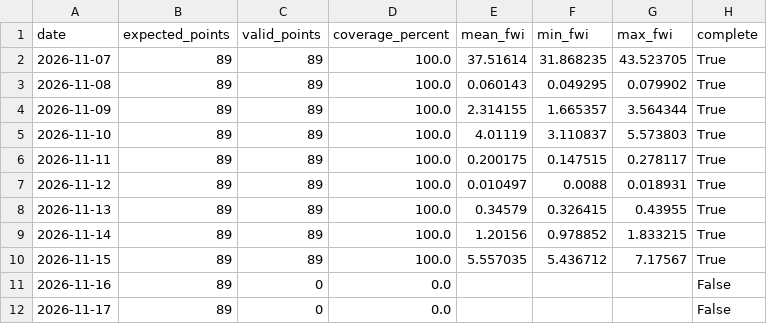
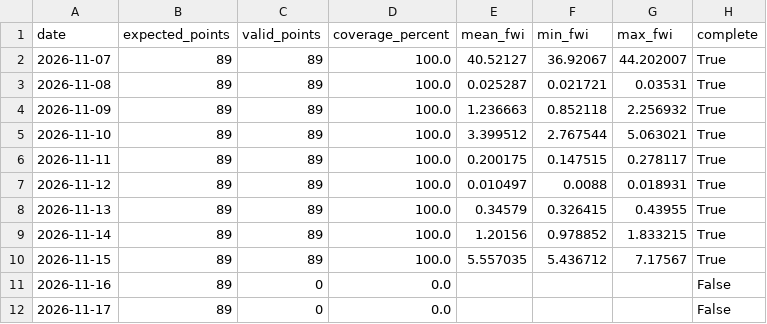
Before and after one commit to hashempoorsadegh214-prog/shiraz-drak-fire, a CSV file: data/derak_fwi_forecast.csv, drawn as a sheet.

```diff
--- a/data/derak_fwi_forecast.csv
+++ b/data/derak_fwi_forecast.csv
@@ -1,6 +1,6 @@
 date,expected_points,valid_points,coverage_percent,mean_fwi,min_fwi,max_fwi,complete
-2026-11-07,89,89,100.0,37.51614,31.868235,43.523705,True
-2026-11-08,89,89,100.0,0.060143,0.049295,0.079902,True
-2026-11-09,89,89,100.0,2.314155,1.665357,3.564344,True
-2026-11-10,89,89,100.0,4.01119,3.110837,5.573803,True
+2026-11-07,89,89,100.0,40.52127,36.92067,44.202007,True
+2026-11-08,89,89,100.0,0.025287,0.021721,0.03531,True
+2026-11-09,89,89,100.0,1.236663,0.852118,2.256932,True
+2026-11-10,89,89,100.0,3.399512,2.767544,5.063021,True
 2026-11-11,89,89,100.0,0.200175,0.147515,0.278117,True
```
Also changed, not shown: 1 other file.
